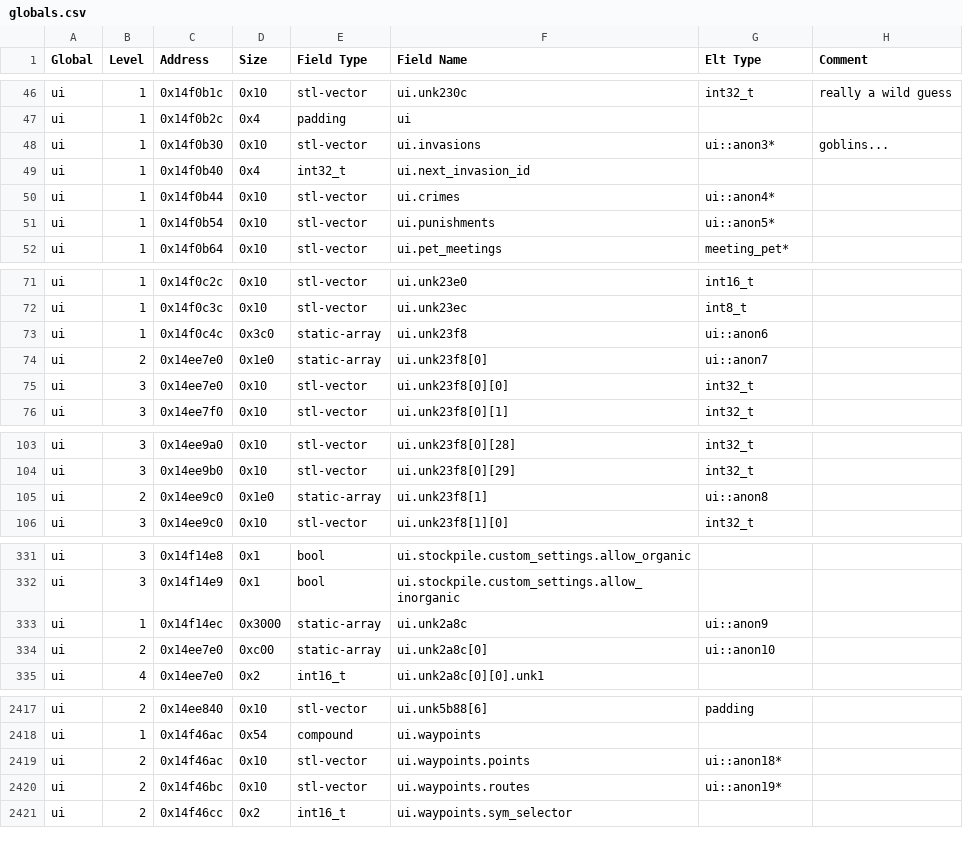
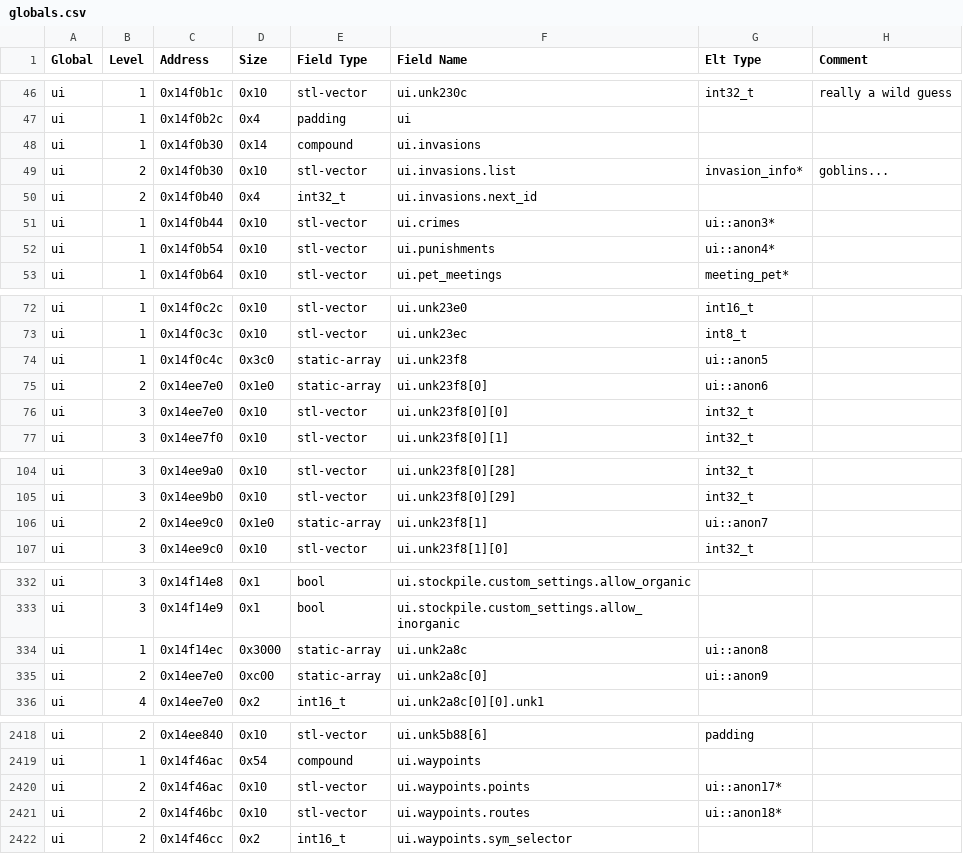
Before and after one commit to DFHack/df-structures, a CSV file: windows/globals.csv, drawn as a sheet; only a part is shown, gaps mark what is left out; the diff covers the shown part only.

```diff
--- a/windows/globals.csv
+++ b/windows/globals.csv
@@ -47,6 +47,7 @@
 "ui","1","0x14f0b2c","0x4","padding","ui","",""
-"ui","1","0x14f0b30","0x10","stl-vector","ui.invasions","ui::anon3*","goblins..."
-"ui","1","0x14f0b40","0x4","int32_t","ui.next_invasion_id","",""
-"ui","1","0x14f0b44","0x10","stl-vector","ui.crimes","ui::anon4*",""
-"ui","1","0x14f0b54","0x10","stl-vector","ui.punishments","ui::anon5*",""
+"ui","1","0x14f0b30","0x14","compound","ui.invasions","",""
+"ui","2","0x14f0b30","0x10","stl-vector","ui.invasions.list","invasion_info*","goblins..."
+"ui","2","0x14f0b40","0x4","int32_t","ui.invasions.next_id","",""
+"ui","1","0x14f0b44","0x10","stl-vector","ui.crimes","ui::anon3*",""
+"ui","1","0x14f0b54","0x10","stl-vector","ui.punishments","ui::anon4*",""
 "ui","1","0x14f0b64","0x10","stl-vector","ui.pet_meetings","meeting_pet*",""
@@ -72,4 +73,4 @@
 "ui","1","0x14f0c3c","0x10","stl-vector","ui.unk23ec","int8_t",""
-"ui","1","0x14f0c4c","0x3c0","static-array","ui.unk23f8","ui::anon6",""
-"ui","2","0x14ee7e0","0x1e0","static-array","ui.unk23f8[0]","ui::anon7",""
+"ui","1","0x14f0c4c","0x3c0","static-array","ui.unk23f8","ui::anon5",""
+"ui","2","0x14ee7e0","0x1e0","static-array","ui.unk23f8[0]","ui::anon6",""
 "ui","3","0x14ee7e0","0x10","stl-vector","ui.unk23f8[0][0]","int32_t",""
@@ -104,3 +105,3 @@
 "ui","3","0x14ee9b0","0x10","stl-vector","ui.unk23f8[0][29]","int32_t",""
-"ui","2","0x14ee9c0","0x1e0","static-array","ui.unk23f8[1]","ui::anon8",""
+"ui","2","0x14ee9c0","0x1e0","static-array","ui.unk23f8[1]","ui::anon7",""
 "ui","3","0x14ee9c0","0x10","stl-vector","ui.unk23f8[1][0]","int32_t",""
@@ -332,4 +333,4 @@
 "ui","3","0x14f14e9","0x1","bool","ui.stockpile.custom_settings.allow_inorganic","",""
-"ui","1","0x14f14ec","0x3000","static-array","ui.unk2a8c","ui::anon9",""
-"ui","2","0x14ee7e0","0xc00","static-array","ui.unk2a8c[0]","ui::anon10",""
+"ui","1","0x14f14ec","0x3000","static-array","ui.unk2a8c","ui::anon8",""
+"ui","2","0x14ee7e0","0xc00","static-array","ui.unk2a8c[0]","ui::anon9",""
 "ui","4","0x14ee7e0","0x2","int16_t","ui.unk2a8c[0][0].unk1","",""
@@ -2418,4 +2419,4 @@
 "ui","1","0x14f46ac","0x54","compound","ui.waypoints","",""
-"ui","2","0x14f46ac","0x10","stl-vector","ui.waypoints.points","ui::anon18*",""
-"ui","2","0x14f46bc","0x10","stl-vector","ui.waypoints.routes","ui::anon19*",""
+"ui","2","0x14f46ac","0x10","stl-vector","ui.waypoints.points","ui::anon17*",""
+"ui","2","0x14f46bc","0x10","stl-vector","ui.waypoints.routes","ui::anon18*",""
 "ui","2","0x14f46cc","0x2","int16_t","ui.waypoints.sym_selector","",""
```
Also changed, not shown: 13 edited cells elsewhere in this file, linux/all.csv, linux/globals.csv, 5 other files.
